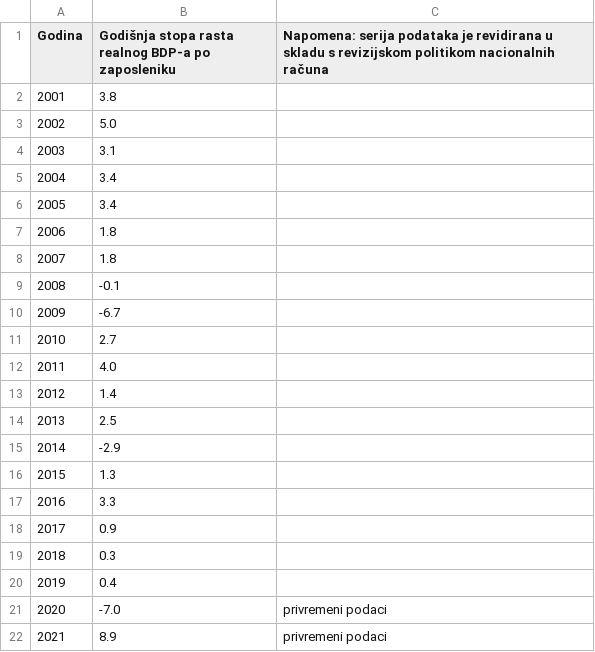
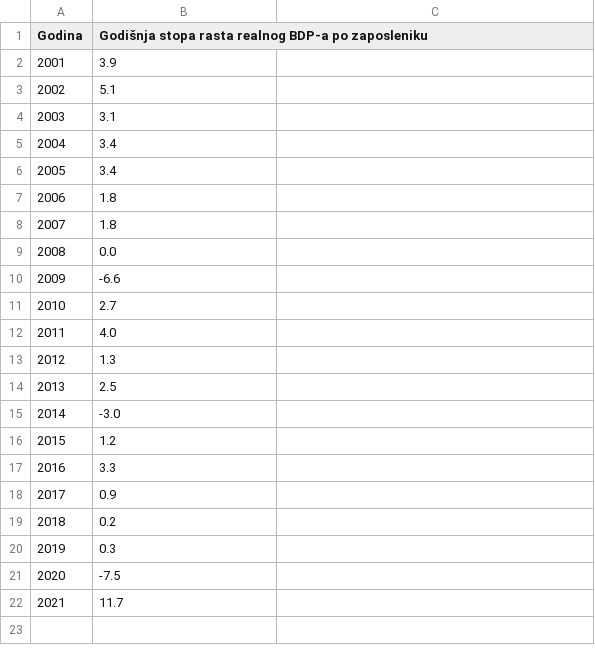
Before and after one commit to CroatianBureauOfStatistics/sdg-indicators, a CSV file: data/indicator_8-2-1.csv, drawn as a sheet; the diff names each change by its address in the sheet, - before the commit and + after, or states it on an @@ line.

```diff
--- a/data/indicator_8-2-1.csv
+++ b/data/indicator_8-2-1.csv
-C1: Napomena: serija podataka je revidirana u skladu s revizijskom politikom nacionalnih računa
+C1: (empty)
-B2: 3.8
+B2: 3.9
-B3: 5.0
+B3: 5.1
-B9: -0.1
+B9: 0.0
-B10: -6.7
+B10: -6.6
-B13: 1.4
+B13: 1.3
-B15: -2.9
+B15: -3.0
-B16: 1.3
+B16: 1.2
-B19: 0.3
+B19: 0.2
-B20: 0.4
+B20: 0.3
-B21: -7.0
+B21: -7.5
-C21:C22: privremeni podaci
+C21:C22: (empty)
-B22: 8.9
+B22: 11.7
```
Also changed, not shown: data/indicator_10-2-1.csv, data/indicator_16-2-2.csv, 26 other files.
